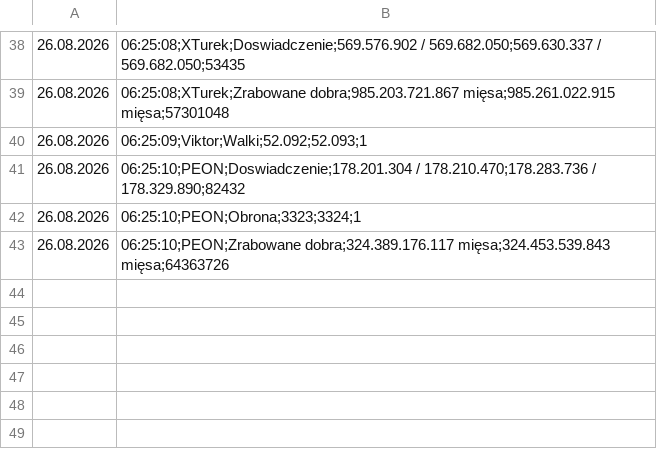
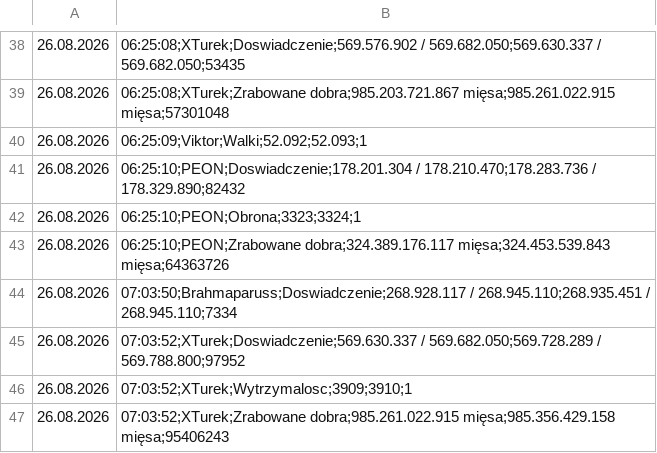
Before and after one commit to statystyki-bf/SledzikBitefight, a CSV file: Raport_Bitefight_26.08.2026.csv, drawn as a sheet; only a part is shown, gaps mark what is left out; the diff names each change by its address in the sheet, - before the commit and + after, or states it on an @@ line.

```diff
--- a/Raport_Bitefight_26.08.2026.csv
+++ b/Raport_Bitefight_26.08.2026.csv
+row 44: 26.08.2026 | 07:03:50;Brahmaparuss;Doswiadczenie;268.928.117 / 268.945.110;268.935.451 / 268.945.110;7334
+row 45: 26.08.2026 | 07:03:52;XTurek;Doswiadczenie;569.630.337 / 569.682.050;569.728.289 / 569.788.800;97952
+row 46: 26.08.2026 | 07:03:52;XTurek;Wytrzymalosc;3909;3910;1
+row 47: 26.08.2026 | 07:03:52;XTurek;Zrabowane dobra;985.261.022.915 mięsa;985.356.429.158 mięsa;95406243
```
Also changed, not shown: 1 other file.
